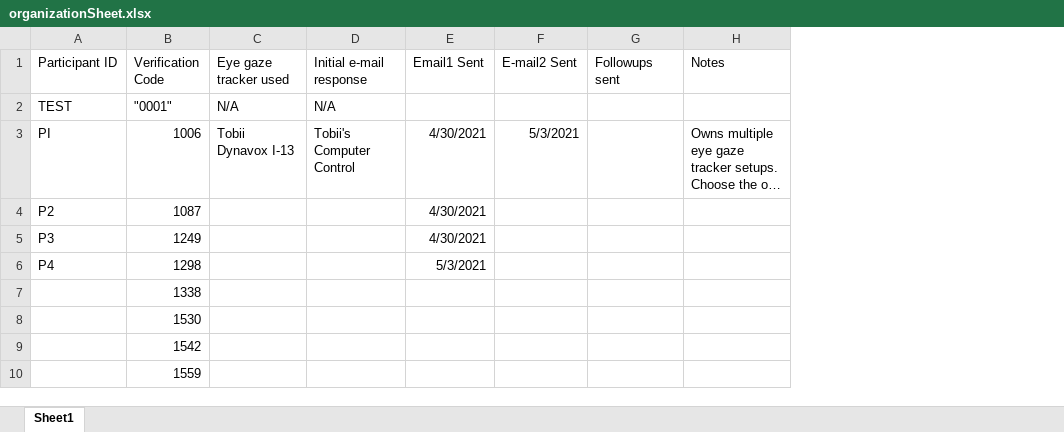
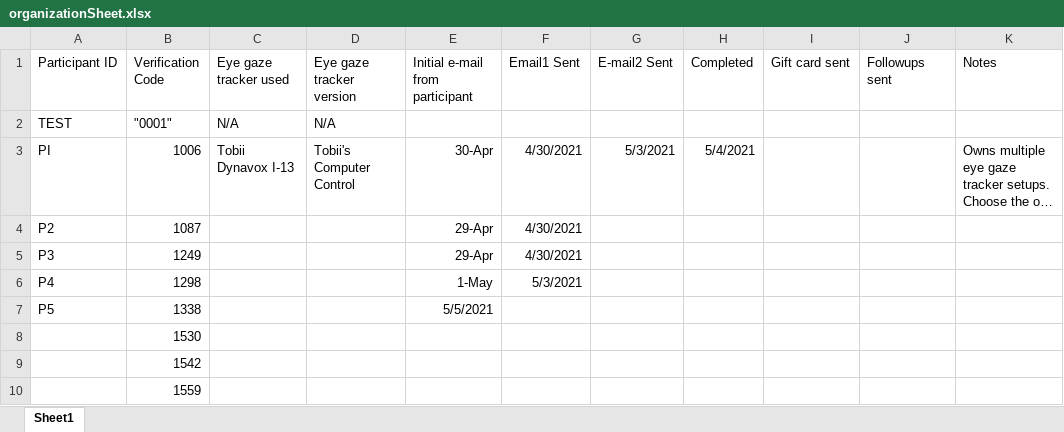
Before and after one commit to bgradel/EyegazeTrackerPINEntry, an Excel workbook: documents/protocol_and_emails/organizationSheet.xlsx, sheet Sheet1, drawn as a sheet; only a part is shown; long unchanged cells end in …; values as stored, in another font and other column widths than the file's, no borders; the diff names each change by its address in the sheet, - before the commit and + after, or states it on an @@ line.

Commit message:
updating records

```diff
--- a/documents/protocol_and_emails/organizationSheet.xlsx (sheet Sheet1)
+++ b/documents/protocol_and_emails/organizationSheet.xlsx (sheet Sheet1)
+column E (Initial e-mail from participant), rows 3-7: 30-Apr | 29-Apr | 29-Apr | 1-May | 5/5/2021
+column H (Completed), row 3: 5/4/2021
+column I (Gift card sent), empty
-D1: Initial e-mail response
+D1: Eye gaze tracker version
-A7 (Participant ID): (empty)
+A7 (Participant ID): P5
```
